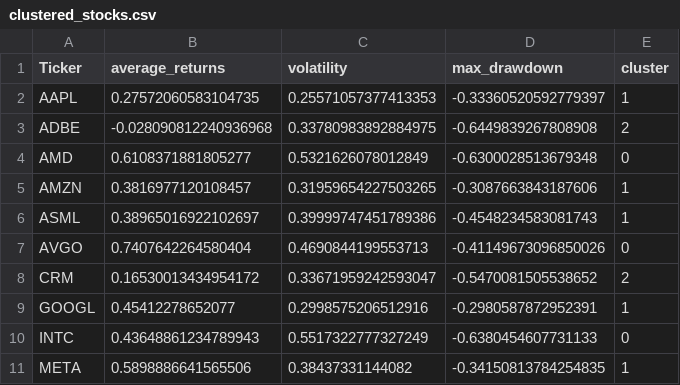
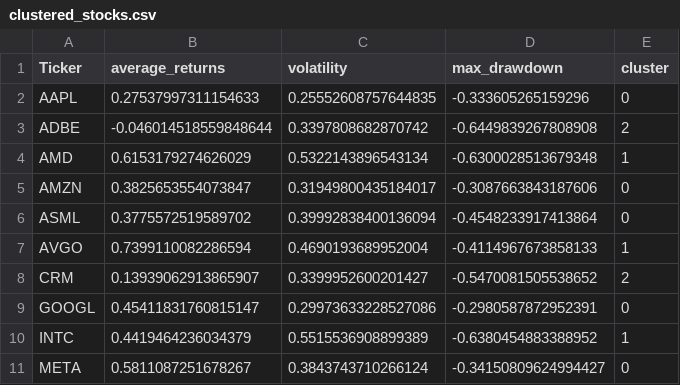
Before and after one commit to ovilogic/market_clusters, a CSV file: clustered_stocks.csv, drawn as a sheet; only a part is shown; the diff covers the shown part only.

```diff
--- a/clustered_stocks.csv
+++ b/clustered_stocks.csv
@@ -1,11 +1,11 @@
 Ticker,average_returns,volatility,max_drawdown,cluster
-AAPL,0.27572060583104735,0.25571057377413353,-0.33360520592779397,1
-ADBE,-0.028090812240936968,0.33780983892884975,-0.6449839267808908,2
-AMD,0.6108371881805277,0.5321626078012849,-0.6300028513679348,0
-AMZN,0.3816977120108457,0.31959654227503265,-0.3087663843187606,1
-ASML,0.38965016922102697,0.39999747451789386,-0.4548234583081743,1
-AVGO,0.7407642264580404,0.4690844199553713,-0.41149673096850026,0
-CRM,0.16530013434954172,0.33671959242593047,-0.5470081505538652,2
-GOOGL,0.45412278652077,0.2998575206512916,-0.2980587872952391,1
-INTC,0.43648861234789943,0.5517322777327249,-0.6380454607731133,0
-META,0.5898886641565506,0.38437331144082,-0.34150813784254835,1
+AAPL,0.27537997311154633,0.25552608757644835,-0.333605265159296,0
+ADBE,-0.046014518559848644,0.3397808682870742,-0.6449839267808908,2
+AMD,0.6153179274626029,0.5322143896543134,-0.6300028513679348,1
+AMZN,0.3825653554073847,0.31949800435184017,-0.3087663843187606,0
+ASML,0.3775572519589702,0.39992838400136094,-0.4548233917413864,0
+AVGO,0.7399110082286594,0.4690193689952004,-0.4114967673858133,1
+CRM,0.13939062913865907,0.3399952600201427,-0.5470081505538652,2
+GOOGL,0.45411831760815147,0.29973633228527086,-0.2980587872952391,0
+INTC,0.4419464236034379,0.5515536908899389,-0.6380454883388952,1
+META,0.5811087251678267,0.3843743710266124,-0.34150809624994427,0
```
Also changed, not shown: 31 edited cells elsewhere in this file, rolling_avg_stocks.csv, 3 other files.
